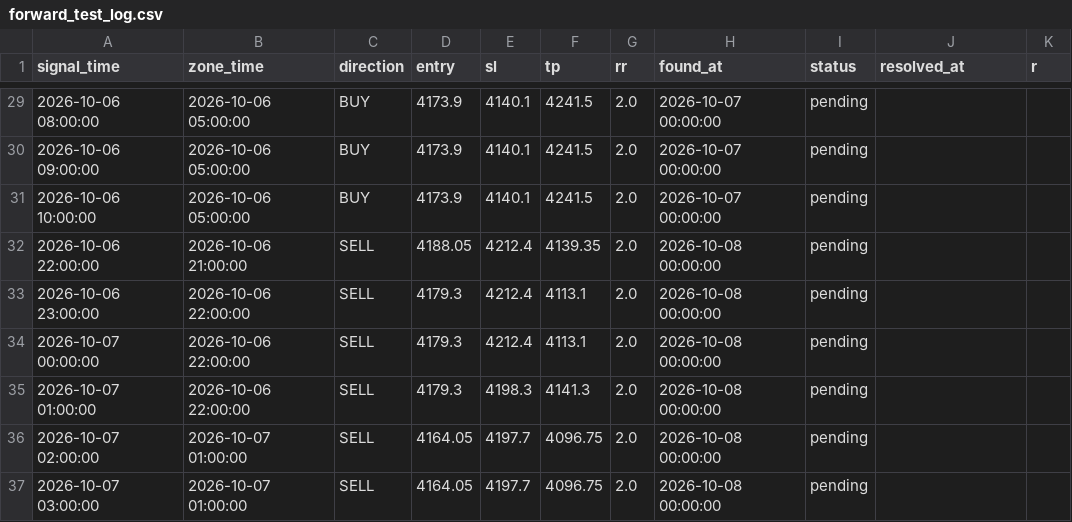
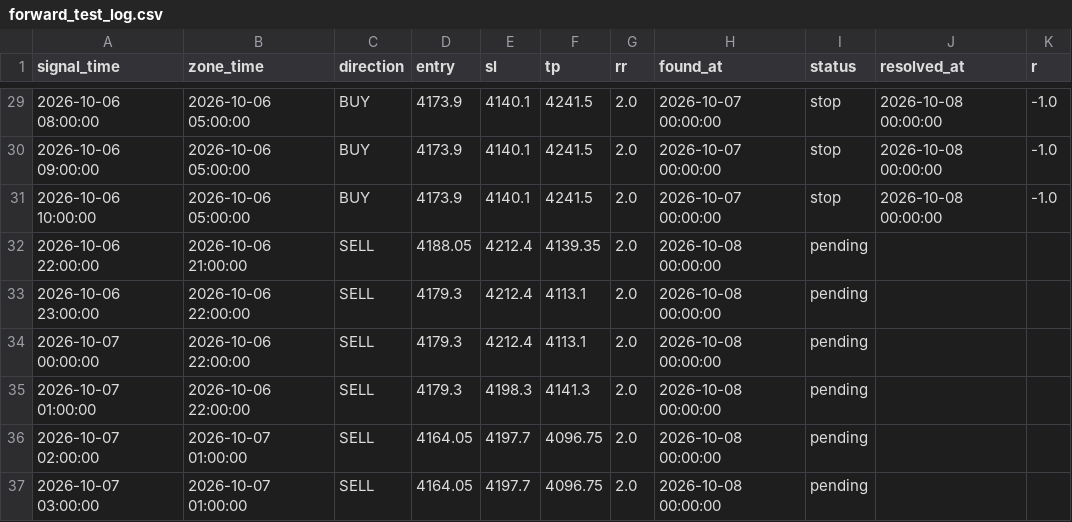
Before and after one commit to Shinsude/cangcilung-trading, a CSV file: research/forward_test_log.csv, drawn as a sheet; only a part is shown, gaps mark what is left out; the diff covers the shown part only.

```diff
--- a/research/forward_test_log.csv
+++ b/research/forward_test_log.csv
@@ -29,4 +29,4 @@ signal_time,zone_time,direction,entry,sl,tp,rr,found_at,status,resolved_at,r
-2026-10-06 08:00:00,2026-10-06 05:00:00,BUY,4173.9,4140.1,4241.5,2.0,2026-10-07 00:00:00,pending,,
-2026-10-06 09:00:00,2026-10-06 05:00:00,BUY,4173.9,4140.1,4241.5,2.0,2026-10-07 00:00:00,pending,,
-2026-10-06 10:00:00,2026-10-06 05:00:00,BUY,4173.9,4140.1,4241.5,2.0,2026-10-07 00:00:00,pending,,
+2026-10-06 08:00:00,2026-10-06 05:00:00,BUY,4173.9,4140.1,4241.5,2.0,2026-10-07 00:00:00,stop,2026-10-08 00:00:00,-1.0
+2026-10-06 09:00:00,2026-10-06 05:00:00,BUY,4173.9,4140.1,4241.5,2.0,2026-10-07 00:00:00,stop,2026-10-08 00:00:00,-1.0
+2026-10-06 10:00:00,2026-10-06 05:00:00,BUY,4173.9,4140.1,4241.5,2.0,2026-10-07 00:00:00,stop,2026-10-08 00:00:00,-1.0
 2026-10-06 22:00:00,2026-10-06 21:00:00,SELL,4188.05,4212.4,4139.35,2.0,2026-10-08 00:00:00,pending,,
```
Also changed, not shown: 78 edited cells elsewhere in this file, 3 other files.
